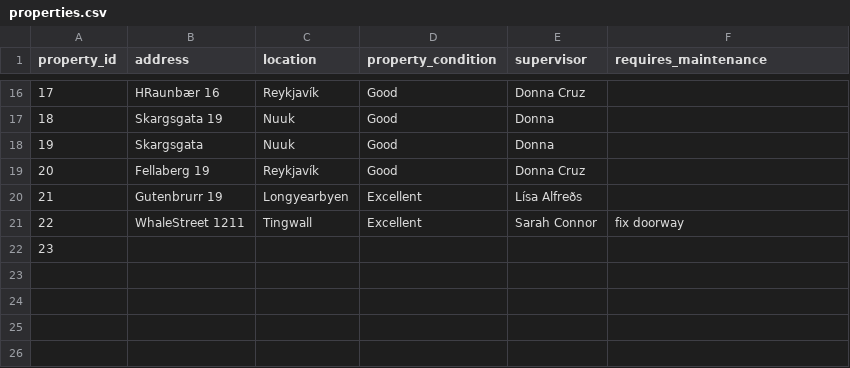
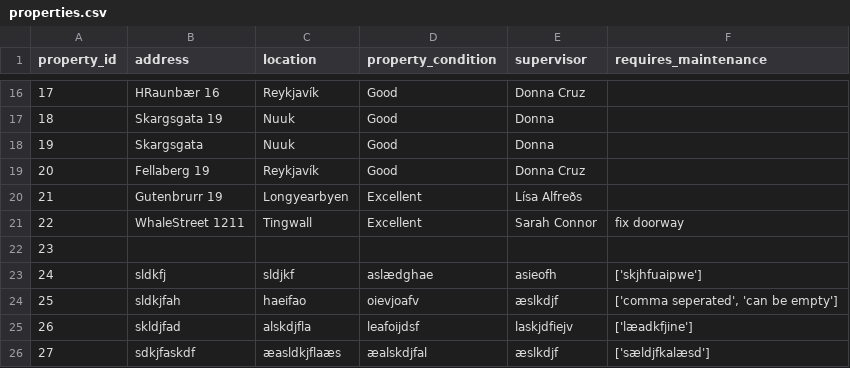
Before and after one commit to donnac94/verklegt3-HR24, a CSV file: Files/properties.csv, drawn as a sheet; only a part is shown, gaps mark what is left out.

Commit message:
Fix property requires maintenance

```diff
--- a/Files/properties.csv
+++ b/Files/properties.csv
@@ -22 +22,5 @@ property_id,address,location,property_condition,supervisor,requires_maintenance
 23,,,,,
+24,sldkfj,sldjkf,aslædghae,asieofh,['skjhfuaipwe']
+25,sldkjfah,haeifao,oievjoafv,æslkdjf,"['comma seperated', 'can be empty']"
+26,skldjfad,alskdjfla,leafoijdsf,laskjdfiejv,['læadkfjine']
+27,sdkjfaskdf,æasldkjflaæs,æalskdjfal,æslkdjf,['sældjfkalæsd']
```
Also changed, not shown: 2 other files.
